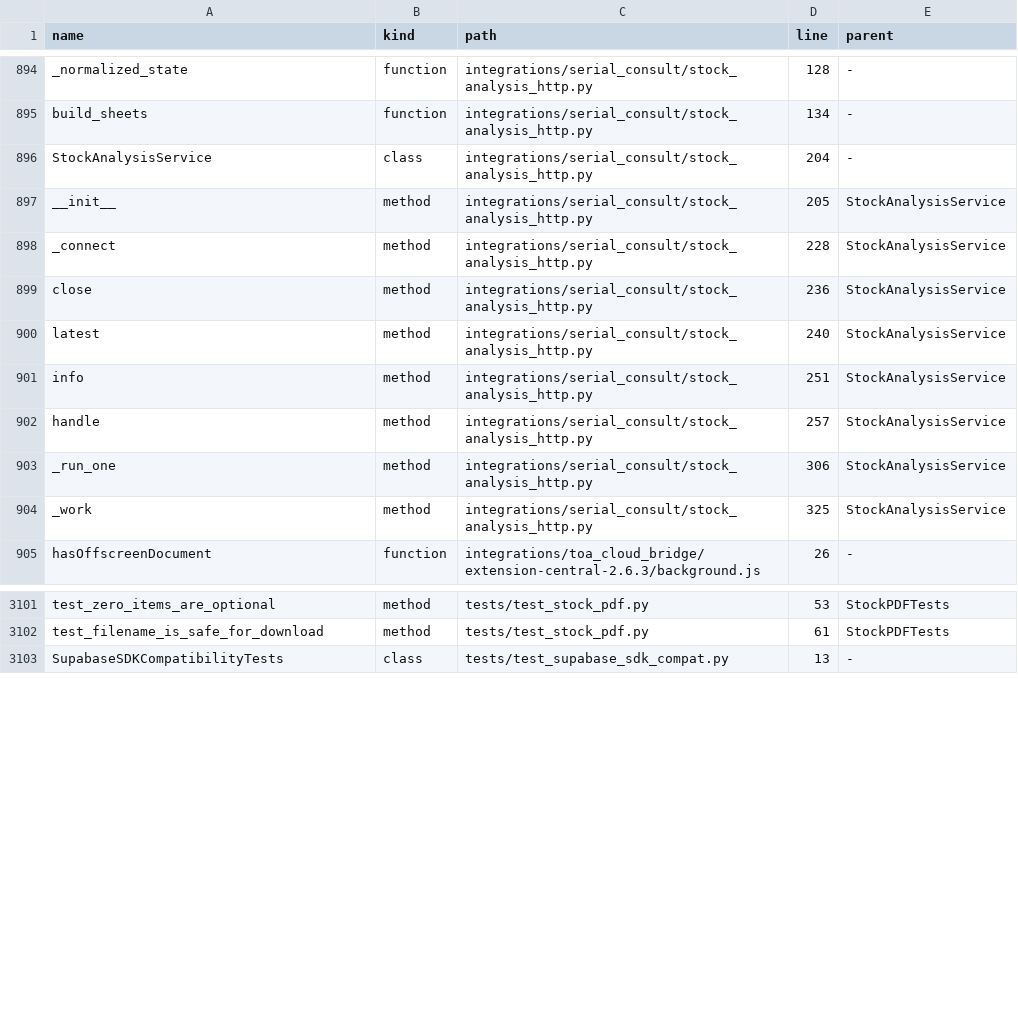
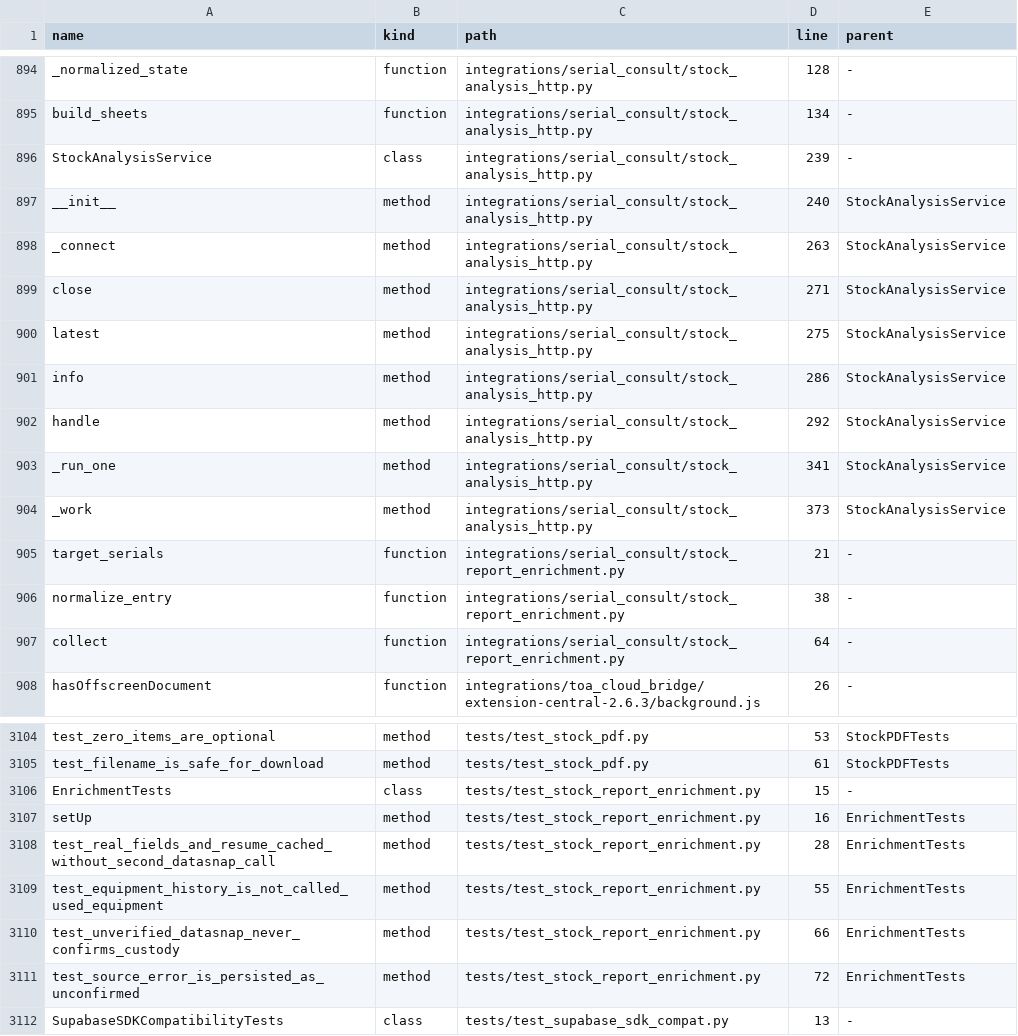
Before and after one commit to clarotechnet/dominium, a TSV file: .dominium/symbol-index.tsv, drawn as a sheet; only a part is shown, gaps mark what is left out; the diff covers the shown part only.

```diff
--- a/.dominium/symbol-index.tsv
+++ b/.dominium/symbol-index.tsv
@@ -895,11 +895,14 @@ _normalized_state	function	integrations/serial_consult/stock_analysis_http.py	12
 build_sheets	function	integrations/serial_consult/stock_analysis_http.py	134	-
-StockAnalysisService	class	integrations/serial_consult/stock_analysis_http.py	204	-
-__init__	method	integrations/serial_consult/stock_analysis_http.py	205	StockAnalysisService
-_connect	method	integrations/serial_consult/stock_analysis_http.py	228	StockAnalysisService
-close	method	integrations/serial_consult/stock_analysis_http.py	236	StockAnalysisService
-latest	method	integrations/serial_consult/stock_analysis_http.py	240	StockAnalysisService
-info	method	integrations/serial_consult/stock_analysis_http.py	251	StockAnalysisService
-handle	method	integrations/serial_consult/stock_analysis_http.py	257	StockAnalysisService
-_run_one	method	integrations/serial_consult/stock_analysis_http.py	306	StockAnalysisService
-_work	method	integrations/serial_consult/stock_analysis_http.py	325	StockAnalysisService
+StockAnalysisService	class	integrations/serial_consult/stock_analysis_http.py	239	-
+__init__	method	integrations/serial_consult/stock_analysis_http.py	240	StockAnalysisService
+_connect	method	integrations/serial_consult/stock_analysis_http.py	263	StockAnalysisService
+close	method	integrations/serial_consult/stock_analysis_http.py	271	StockAnalysisService
+latest	method	integrations/serial_consult/stock_analysis_http.py	275	StockAnalysisService
+info	method	integrations/serial_consult/stock_analysis_http.py	286	StockAnalysisService
+handle	method	integrations/serial_consult/stock_analysis_http.py	292	StockAnalysisService
+_run_one	method	integrations/serial_consult/stock_analysis_http.py	341	StockAnalysisService
+_work	method	integrations/serial_consult/stock_analysis_http.py	373	StockAnalysisService
+target_serials	function	integrations/serial_consult/stock_report_enrichment.py	21	-
+normalize_entry	function	integrations/serial_consult/stock_report_enrichment.py	38	-
+collect	function	integrations/serial_consult/stock_report_enrichment.py	64	-
 hasOffscreenDocument	function	integrations/toa_cloud_bridge/extension-central-2.6.3/background.js	26	-
@@ -3102,2 +3105,8 @@ test_zero_items_are_optional	method	tests/test_stock_pdf.py	53	StockPDFTests
 test_filename_is_safe_for_download	method	tests/test_stock_pdf.py	61	StockPDFTests
+EnrichmentTests	class	tests/test_stock_report_enrichment.py	15	-
+setUp	method	tests/test_stock_report_enrichment.py	16	EnrichmentTests
+test_real_fields_and_resume_cached_without_second_datasnap_call	method	tests/test_stock_report_enrichment.py	28	EnrichmentTests
+test_equipment_history_is_not_called_used_equipment	method	tests/test_stock_report_enrichment.py	55	EnrichmentTests
+test_unverified_datasnap_never_confirms_custody	method	tests/test_stock_report_enrichment.py	66	EnrichmentTests
+test_source_error_is_persisted_as_unconfirmed	method	tests/test_stock_report_enrichment.py	72	EnrichmentTests
 SupabaseSDKCompatibilityTests	class	tests/test_supabase_sdk_compat.py	13	-
```
Also changed, not shown: 4 edited cells elsewhere in this file, .dominium/dependency-index.tsv, .dominium/file-index.tsv, 7 other files.
